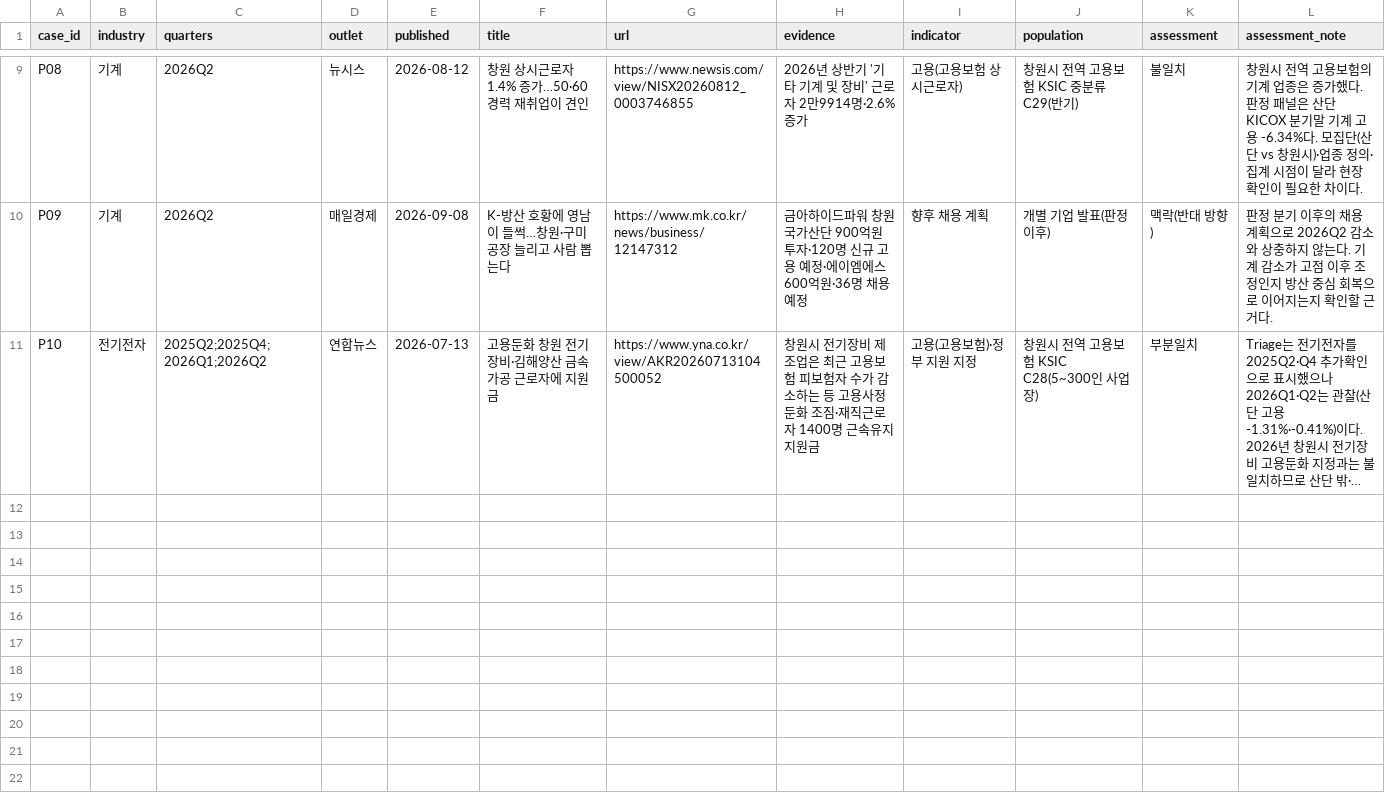
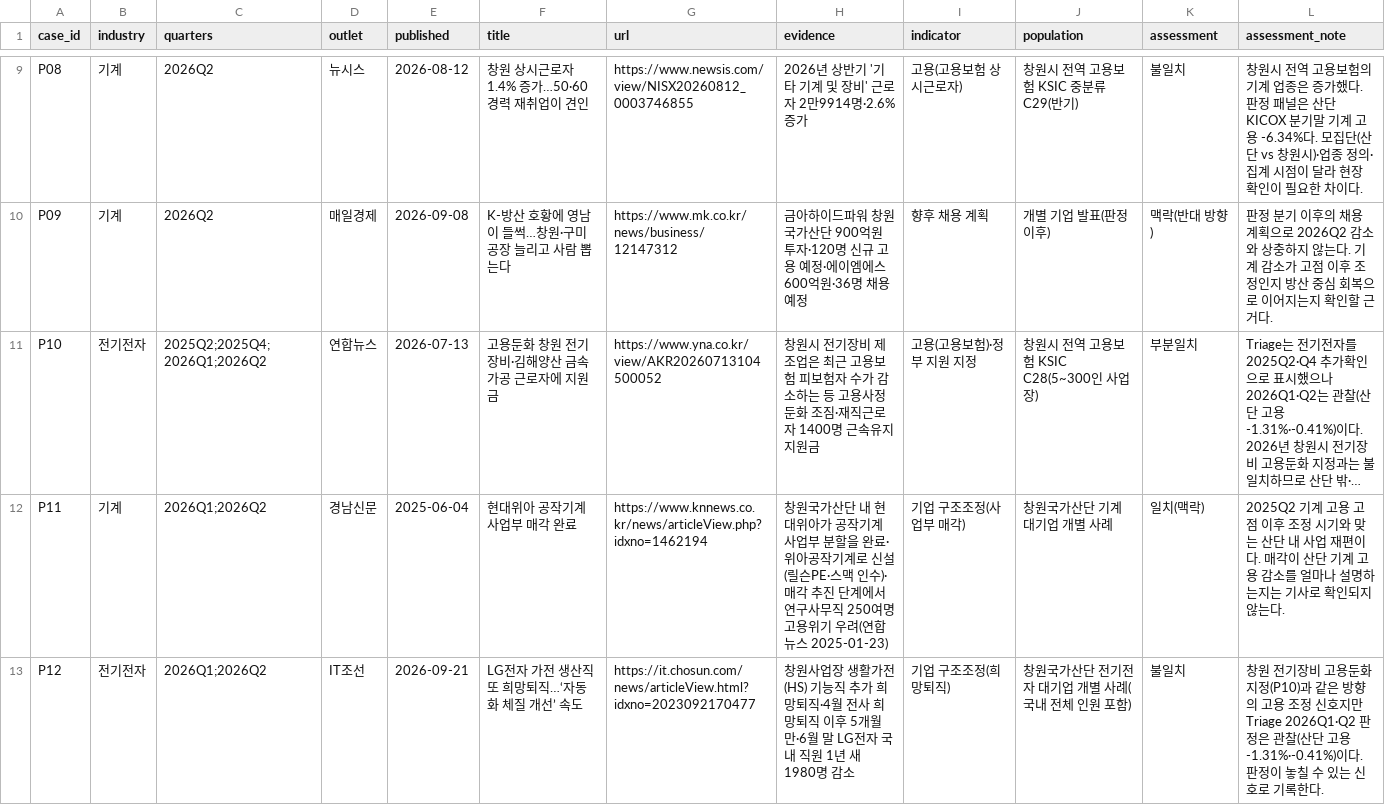
Before and after one commit to lcsvvo/Changwon-Industry-Employment-Monitor, a CSV file: outputs/final_model/06_report_assets/professor_feedback/sources/press_concurrent_sources.csv, drawn as a sheet; only a part is shown, gaps mark what is left out; long unchanged cells end in …; the diff names each change by its address in the sheet, - before the commit and + after, or states it on an @@ line.

```diff
--- a/outputs/final_model/06_report_assets/professor_feedback/sources/press_concurrent_sources.csv
+++ b/outputs/final_model/06_report_assets/professor_feedback/sources/press_concurrent_sources.csv
+row 12: P11 | 기계 | 2026Q1;2026Q2 | 경남신문 | 2025-06-04 | 현대위아 공작기계 사업부 매각 완료 | https://www.knnews.co.kr/news/articleView.php?idxno=1462194 | 창원국가산단 내 현대위아가 공작기계 사업부 분할을 완료·위아공작기계로 신설(릴슨PE·스맥 인수)·매각 추진 단계에서 연구사무직 250여명 고용위기 우려(연합뉴스 2025-01-23) | 기업 구조조정(사업부 매각) | 창원국가산단 기계 대기업 개별 사례 | 일치(맥락) | 2025Q2 기계 고용 고점 이후 조정 시기와 맞는 산단 내 사업 재편이다. 매각이 산단 기계 고용 감소를 얼마나 설명하는지는 기사로 확인되지 않는다.
+row 13: P12 | 전기전자 | 2026Q1;2026Q2 | IT조선 | 2026-09-21 | LG전자 가전 생산직 또 희망퇴직…‘자동화 체질 개선’ 속도 | https://it.chosun.com/news/articleView.html?idxno=2023092170477 | 창원사업장 생활가전(HS) 기능직 추가 희망퇴직·4월 전사 희망퇴직 이후 5개월 만·6월 말 LG전자 국내 직원 1년 새 1980명 감소 | 기업 구조조정(희망퇴직) | 창원국가산단 전기전자 대기업 개별 사례(국내 전체 인원 포함) | 불일치 | 창원 전기장비 고용둔화 지정(P10)과 같은 방향의 고용 조정 신호지만 Triage 2026Q1·Q2 판정은 관찰(산단 고용 -1.31%·-0.41%)이다. 판정이 놓칠 수 있는 신호로 기록한다.
```
Also changed, not shown: outputs/final_model/06_report_assets/professor_feedback/tables/mean_reversion_summary.csv, outputs/final_model/07_review_package/03_핵심_보조자료/press_concurrent_cases.csv, 14 other files.
